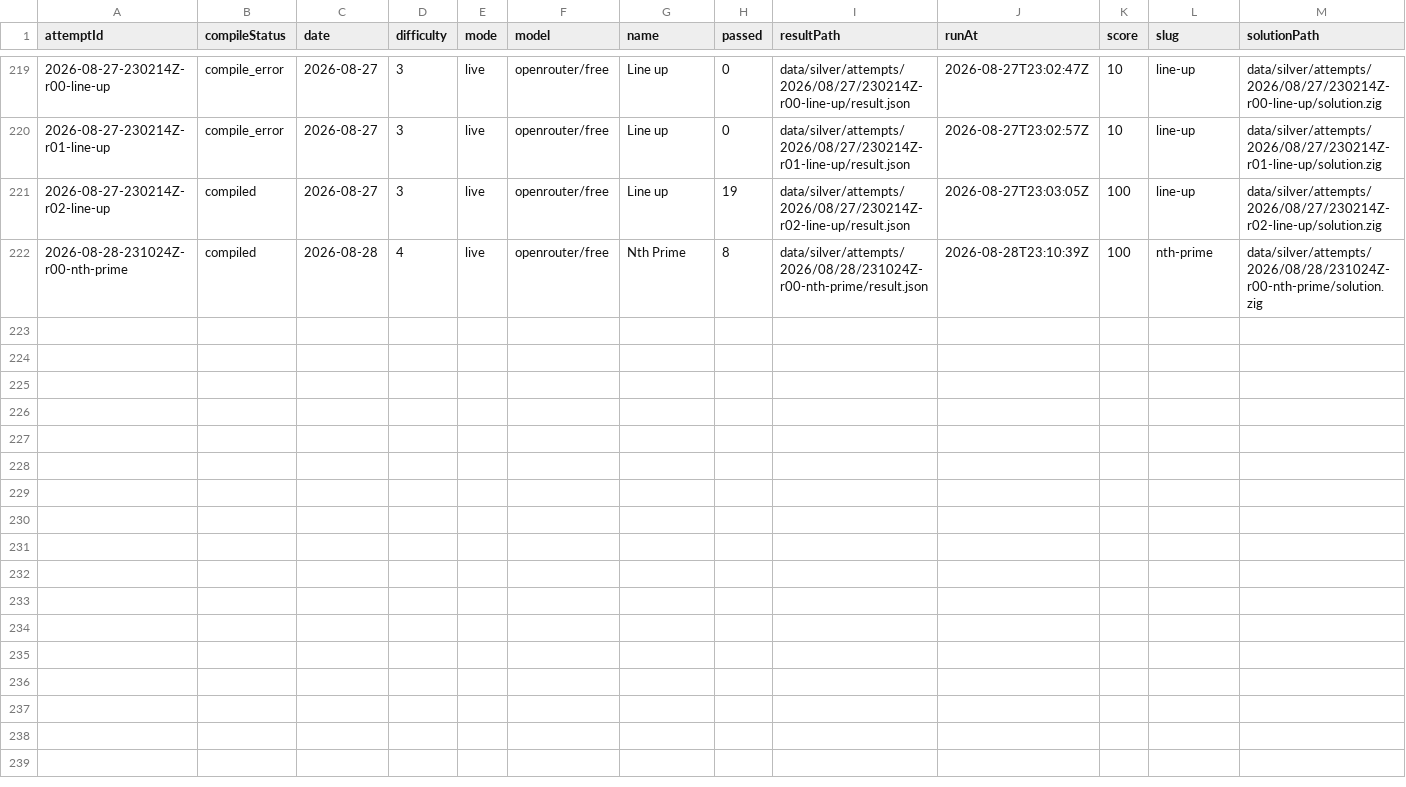
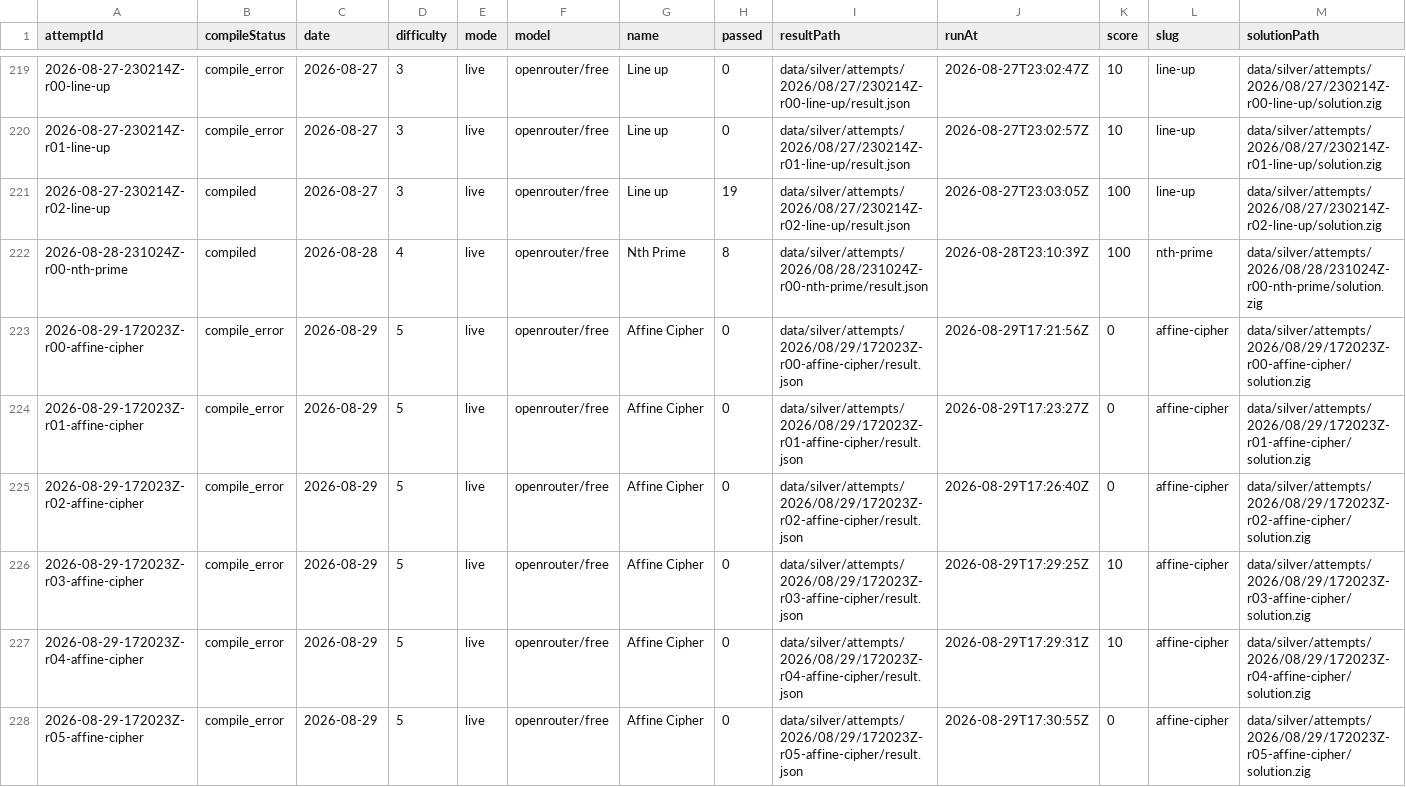
Before and after one commit to s04/zigsyphus, a CSV file: data/gold/runs.csv, drawn as a sheet; only a part is shown, gaps mark what is left out; rows hold the shown columns only; the diff names each change by its address in the sheet, - before the commit and + after, or states it on an @@ line.

```diff
--- a/data/gold/runs.csv
+++ b/data/gold/runs.csv
+row 223: 2026-08-29-172023Z-r00-affine-cipher | compile_error | 2026-08-29 | 5 | live | openrouter/free | Affine Cipher | 0 | data/silver/attempts/2026/08/29/172023Z-r00-affine-cipher/result.json | 2026-08-29T17:21:56Z | 0 | affine-cipher | data/silver/attempts/2026/08/29/172023Z-r00-affine-cipher/solution.zig
+row 224: 2026-08-29-172023Z-r01-affine-cipher | compile_error | 2026-08-29 | 5 | live | openrouter/free | Affine Cipher | 0 | data/silver/attempts/2026/08/29/172023Z-r01-affine-cipher/result.json | 2026-08-29T17:23:27Z | 0 | affine-cipher | data/silver/attempts/2026/08/29/172023Z-r01-affine-cipher/solution.zig
+row 225: 2026-08-29-172023Z-r02-affine-cipher | compile_error | 2026-08-29 | 5 | live | openrouter/free | Affine Cipher | 0 | data/silver/attempts/2026/08/29/172023Z-r02-affine-cipher/result.json | 2026-08-29T17:26:40Z | 0 | affine-cipher | data/silver/attempts/2026/08/29/172023Z-r02-affine-cipher/solution.zig
+row 226: 2026-08-29-172023Z-r03-affine-cipher | compile_error | 2026-08-29 | 5 | live | openrouter/free | Affine Cipher | 0 | data/silver/attempts/2026/08/29/172023Z-r03-affine-cipher/result.json | 2026-08-29T17:29:25Z | 10 | affine-cipher | data/silver/attempts/2026/08/29/172023Z-r03-affine-cipher/solution.zig
+row 227: 2026-08-29-172023Z-r04-affine-cipher | compile_error | 2026-08-29 | 5 | live | openrouter/free | Affine Cipher | 0 | data/silver/attempts/2026/08/29/172023Z-r04-affine-cipher/result.json | 2026-08-29T17:29:31Z | 10 | affine-cipher | data/silver/attempts/2026/08/29/172023Z-r04-affine-cipher/solution.zig
+row 228: 2026-08-29-172023Z-r05-affine-cipher | compile_error | 2026-08-29 | 5 | live | openrouter/free | Affine Cipher | 0 | data/silver/attempts/2026/08/29/172023Z-r05-affine-cipher/result.json | 2026-08-29T17:30:55Z | 0 | affine-cipher | data/silver/attempts/2026/08/29/172023Z-r05-affine-cipher/solution.zig
```
Also changed, not shown: 27 other files.
